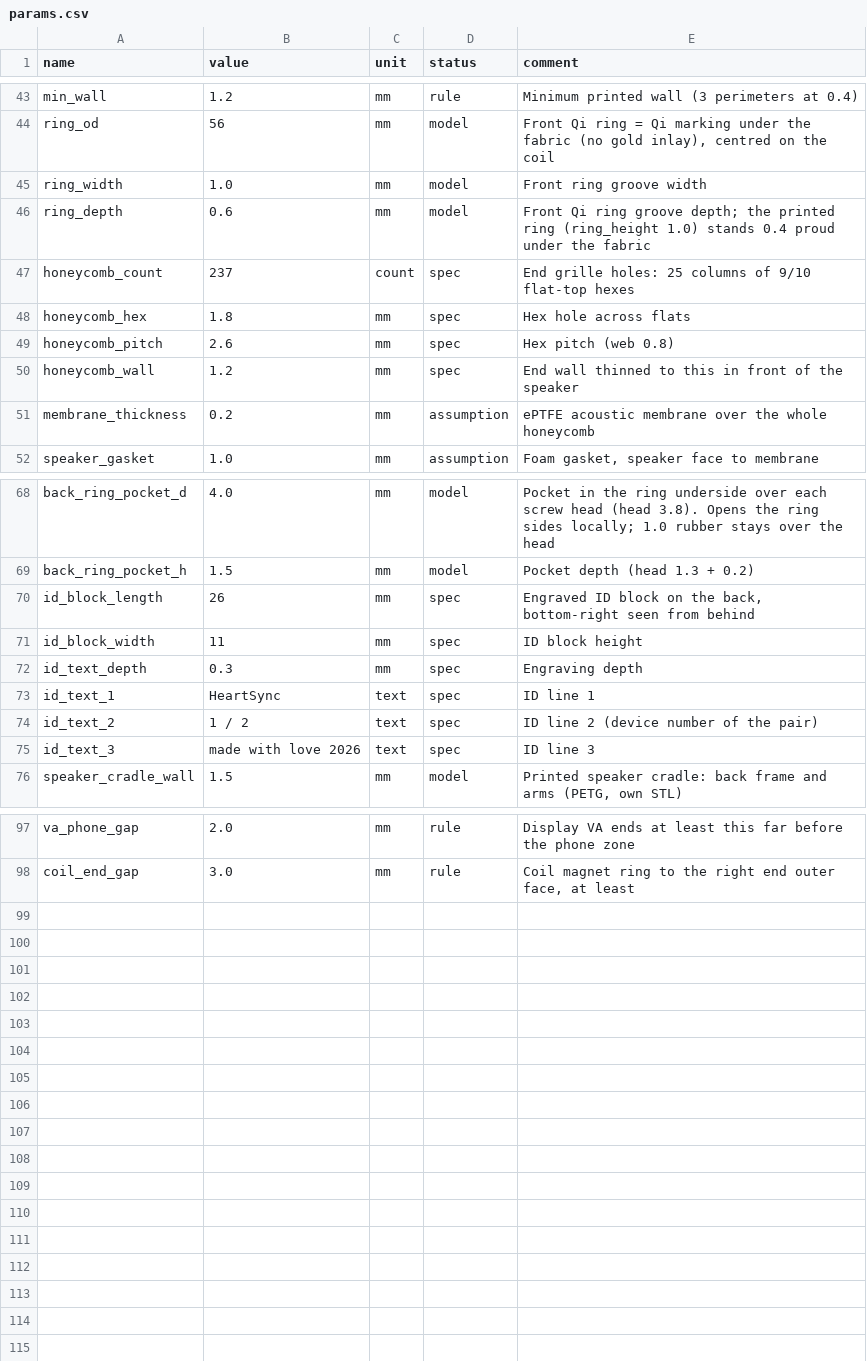
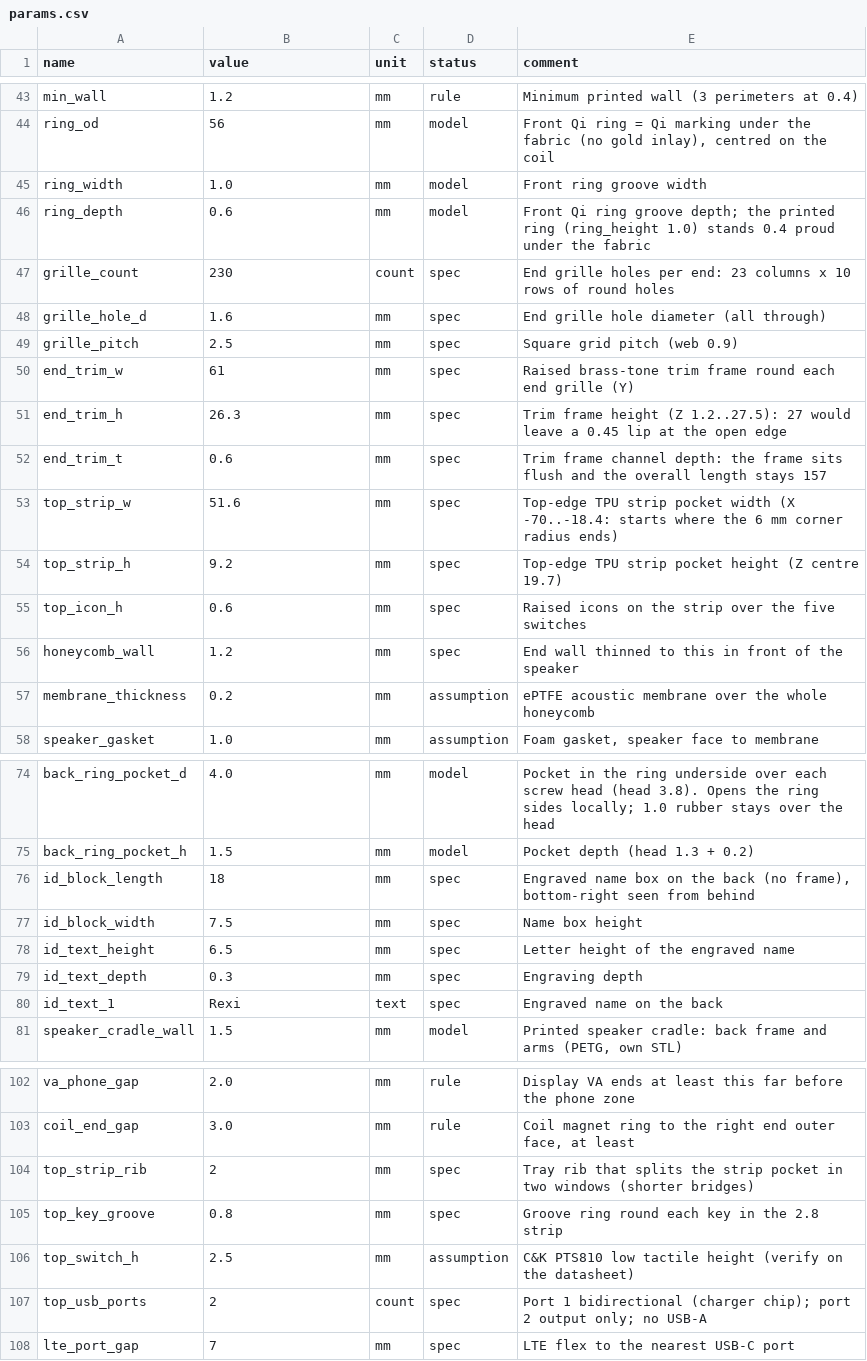
Before and after one commit to ckvishwa/heartsync, a CSV file: cad/params.csv, drawn as a sheet; only a part is shown, gaps mark what is left out.

```diff
--- a/cad/params.csv
+++ b/cad/params.csv
@@ -46,5 +46,11 @@ ring_width,1.0,mm,model,Front ring groove width
 ring_depth,0.6,mm,model,Front Qi ring groove depth; the printed ring (ring_height 1.0) stands 0.4 proud under the fabric
-honeycomb_count,237,count,spec,End grille holes: 25 columns of 9/10 flat-top hexes
-honeycomb_hex,1.8,mm,spec,Hex hole across flats
-honeycomb_pitch,2.6,mm,spec,Hex pitch (web 0.8)
+grille_count,230,count,spec,End grille holes per end: 23 columns x 10 rows of round holes
+grille_hole_d,1.6,mm,spec,End grille hole diameter (all through)
+grille_pitch,2.5,mm,spec,Square grid pitch (web 0.9)
+end_trim_w,61,mm,spec,Raised brass-tone trim frame round each end grille (Y)
+end_trim_h,26.3,mm,spec,Trim frame height (Z 1.2..27.5): 27 would leave a 0.45 lip at the open edge
+end_trim_t,0.6,mm,spec,Trim frame channel depth: the frame sits flush and the overall length stays 157
+top_strip_w,51.6,mm,spec,Top-edge TPU strip pocket width (X -70..-18.4: starts where the 6 mm corner radius ends)
+top_strip_h,9.2,mm,spec,Top-edge TPU strip pocket height (Z centre 19.7)
+top_icon_h,0.6,mm,spec,Raised icons on the strip over the five switches
 honeycomb_wall,1.2,mm,spec,End wall thinned to this in front of the speaker
@@ -69,8 +75,7 @@ back_ring_pocket_d,4.0,mm,model,Pocket in the ring underside over each screw hea
 back_ring_pocket_h,1.5,mm,model,Pocket depth (head 1.3 + 0.2)
-id_block_length,26,mm,spec,"Engraved ID block on the back, bottom-right seen from behind"
-id_block_width,11,mm,spec,ID block height
+id_block_length,18,mm,spec,"Engraved name box on the back (no frame), bottom-right seen from behind"
+id_block_width,7.5,mm,spec,Name box height
+id_text_height,6.5,mm,spec,"Letter height of the engraved name"
 id_text_depth,0.3,mm,spec,Engraving depth
-id_text_1,HeartSync,text,spec,ID line 1
-id_text_2,1 / 2,text,spec,ID line 2 (device number of the pair)
-id_text_3,made with love 2026,text,spec,ID line 3
+id_text_1,Rexi,text,spec,Engraved name on the back
 speaker_cradle_wall,1.5,mm,model,"Printed speaker cradle: back frame and arms (PETG, own STL)"
@@ -98 +103,6 @@ va_phone_gap,2.0,mm,rule,Display VA ends at least this far before the phone zone
 coil_end_gap,3.0,mm,rule,"Coil magnet ring to the right end outer face, at least"
+top_strip_rib,2,mm,spec,Tray rib that splits the strip pocket in two windows (shorter bridges)
+top_key_groove,0.8,mm,spec,Groove ring round each key in the 2.8 strip
+top_switch_h,2.5,mm,assumption,C&K PTS810 low tactile height (verify on the datasheet)
+top_usb_ports,2,count,spec,Port 1 bidirectional (charger chip); port 2 output only; no USB-A
+lte_port_gap,7,mm,spec,LTE flex to the nearest USB-C port
```
Also changed, not shown: 25 other files.
